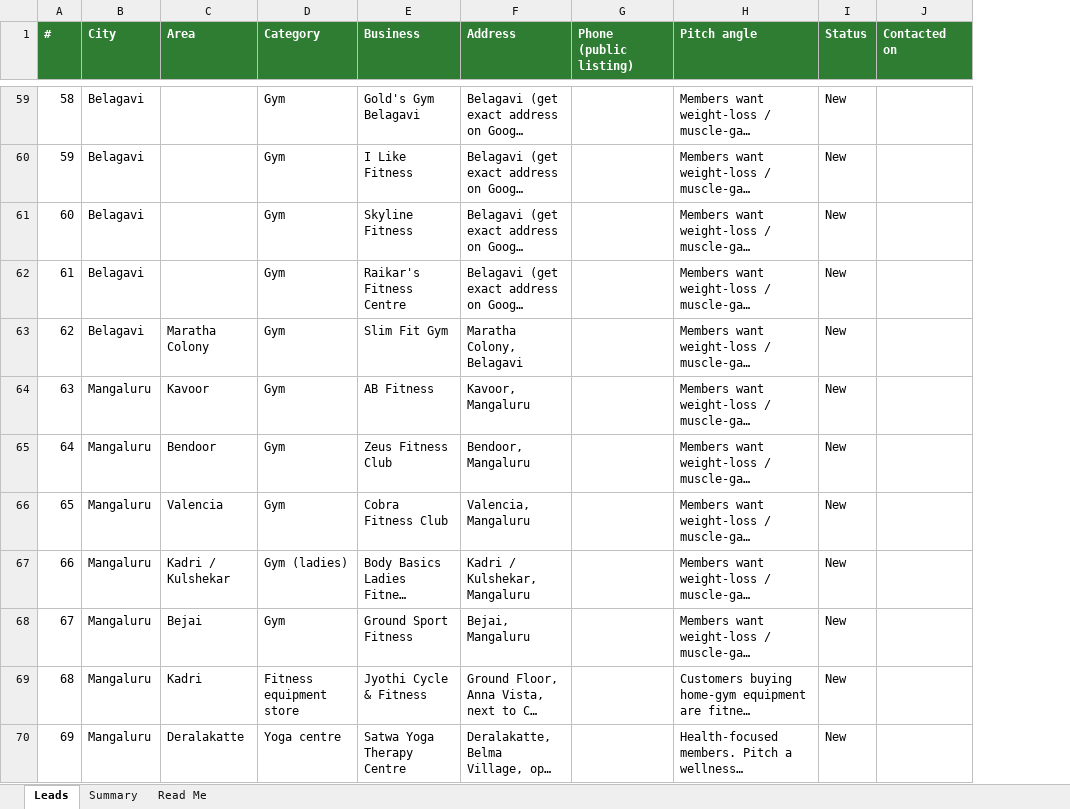
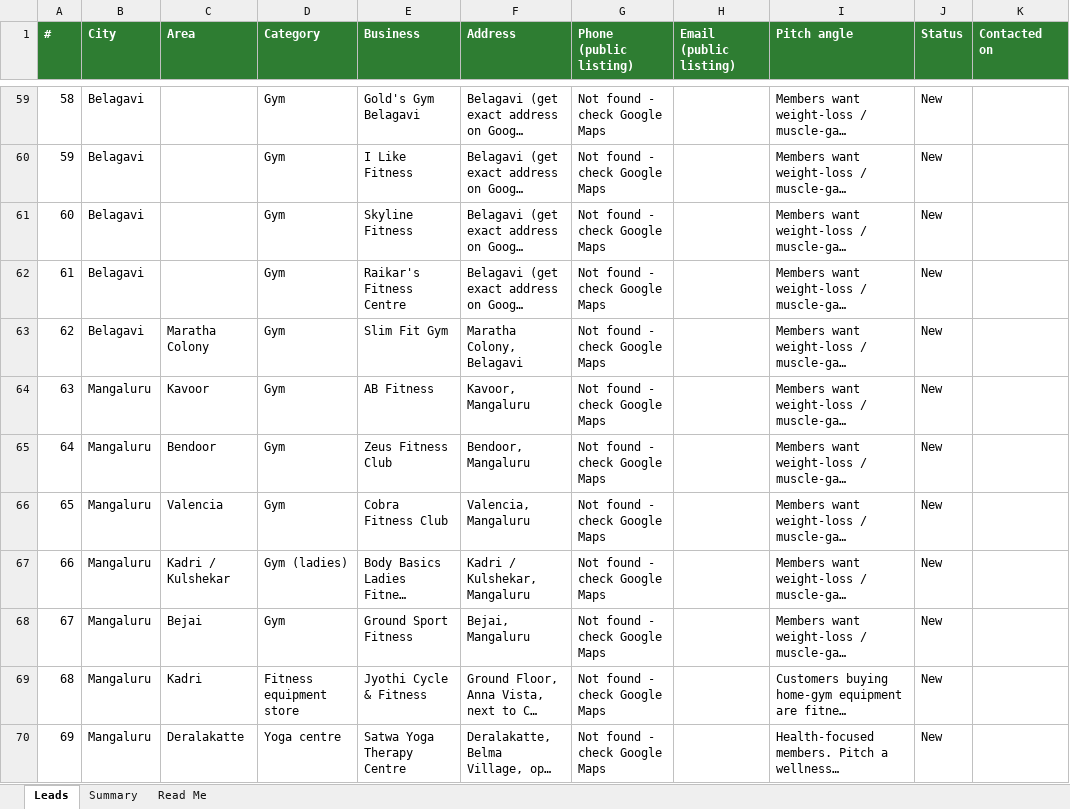
Before and after one commit to DIVI-AgentEmpire/DIVI-STUDIO, an Excel workbook: karnataka_herbalife_leads.xlsx, sheet Leads, drawn as a sheet; only a part is shown, gaps mark what is left out; long unchanged cells end in …; values as stored, in another font and other column widths than the file's, no borders; the diff covers the shown part only; the diff names each change by its address in the sheet, - before the commit and + after, or states it on an @@ line.

```diff
--- a/karnataka_herbalife_leads.xlsx (sheet Leads)
+++ b/karnataka_herbalife_leads.xlsx (sheet Leads)
+column H (Email (public listing)), empty
-G59:G70 (Phone (public listing)): (empty)
+G59:G70 (Phone (public listing)): Not found - check Google Maps
```
Also changed, not shown: 3 added rows and 57 edited cells elsewhere in this sheet, sheet Summary, sheet Read Me.
